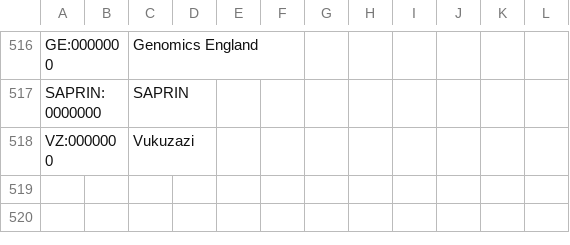
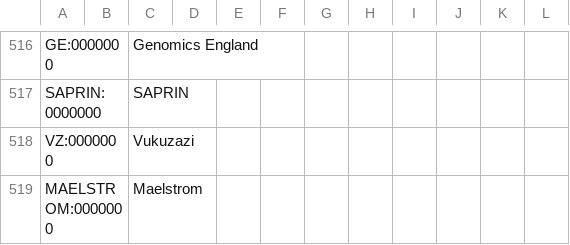
Before and after one commit to IHCC-cohorts/data-harmonization, a TSV file: mappings/index.tsv, drawn as a sheet; only a part is shown, gaps mark what is left out.

Commit message:
Add Maelstrom to mappings

```diff
--- a/mappings/index.tsv
+++ b/mappings/index.tsv
@@ -518 +518,2 @@ SAPRIN:0000000		SAPRIN
 VZ:0000000		Vukuzazi																										
+MAELSTROM:0000000		Maelstrom																										
```
Also changed, not shown: 3 other files.
